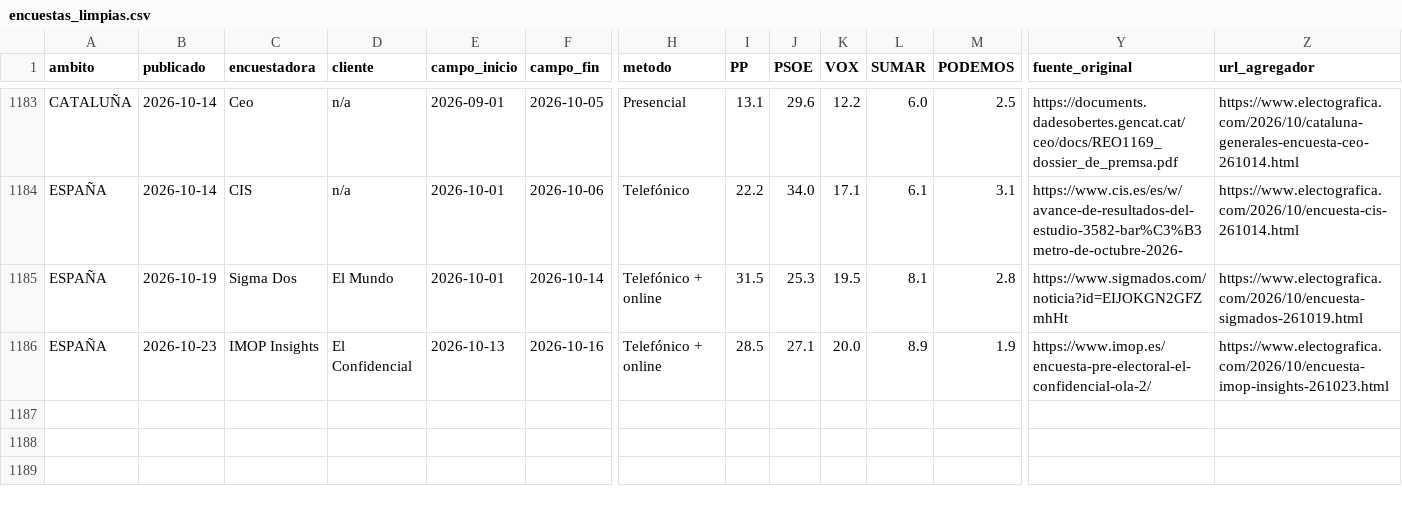
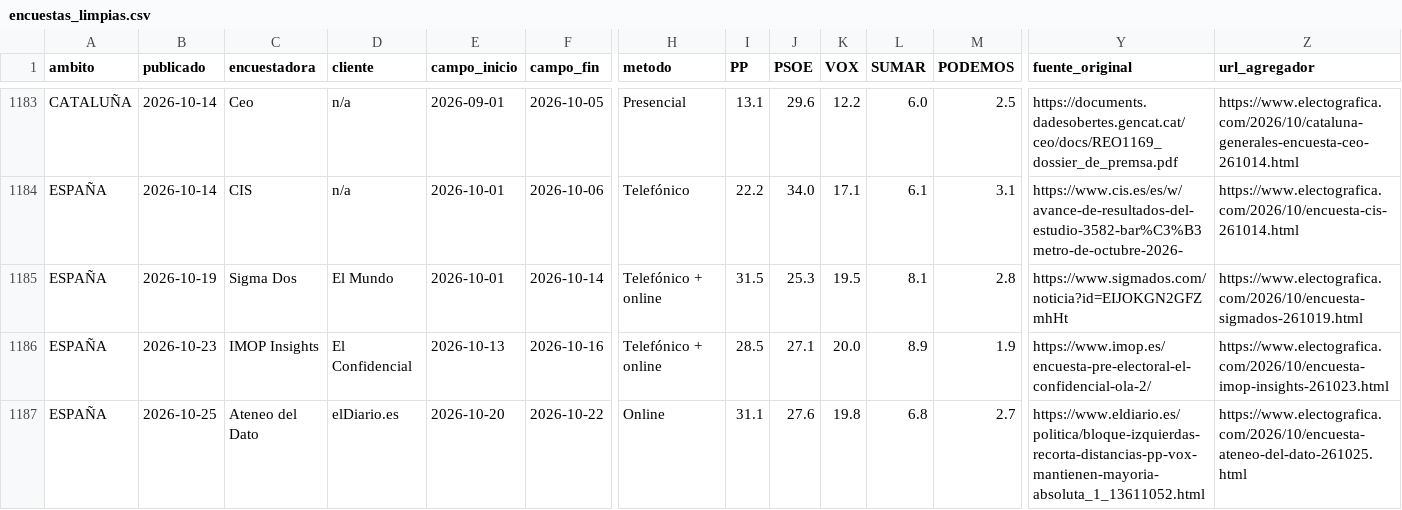
Before and after one commit to nachotronic/abstencio-catalunya, a CSV file: previsiones/datos/encuestas/encuestas_limpias.csv, drawn as a sheet; only a part is shown, gaps mark what is left out; rows hold the shown columns only; the diff names each change by its address in the sheet, - before the commit and + after, or states it on an @@ line.

```diff
--- a/previsiones/datos/encuestas/encuestas_limpias.csv
+++ b/previsiones/datos/encuestas/encuestas_limpias.csv
+row 1187: ESPAÑA | 2026-10-25 | Ateneo del Dato | elDiario.es | 2026-10-20 | 2026-10-22 | Online | 31.1 | 27.6 | 19.8 | 6.8 | 2.7 | https://www.eldiario.es/politica/bloque-izquierdas-recorta-distancias-pp-vox-mantienen-mayoria-absoluta_1_13611052.html | https://www.electografica.com/2026/10/encuesta-ateneo-del-dato-261025.html
```
Also changed, not shown: previsiones/datos/encuestas/wikipedia_generales_espana.csv, 5 other files.
